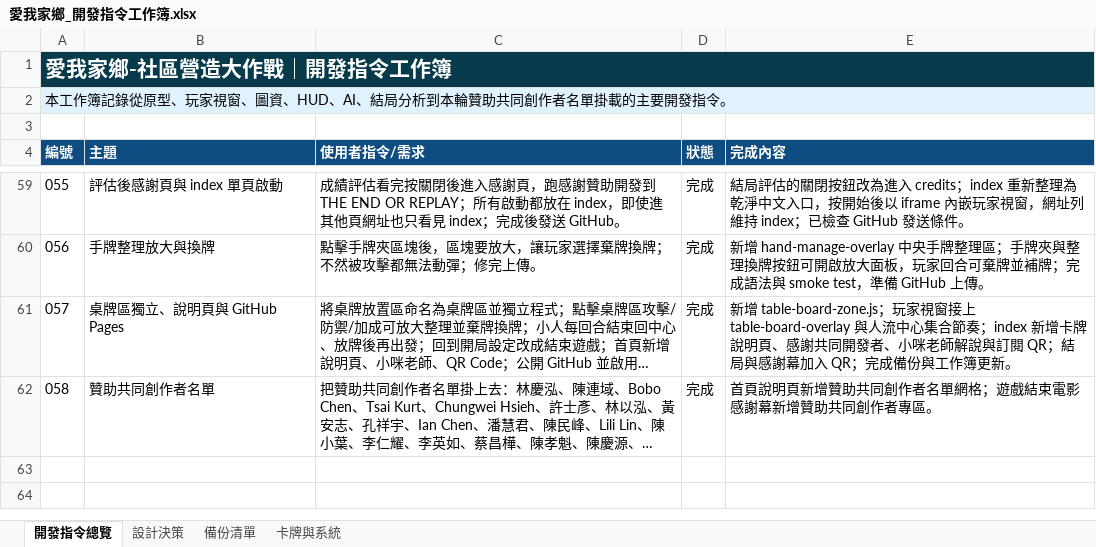
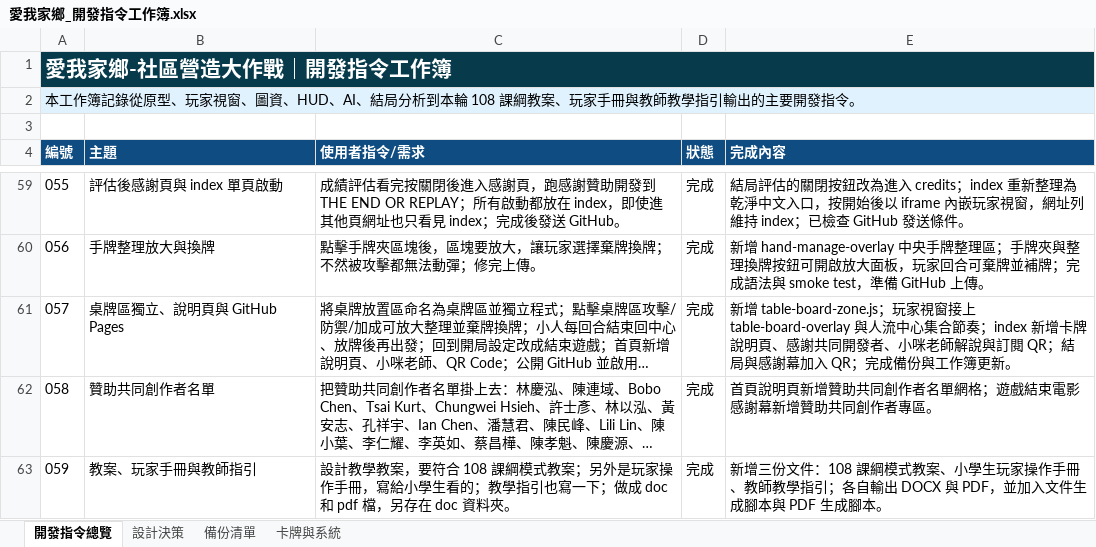
Before and after one commit to tangcat1125/home_community_battle, an Excel workbook: doc/愛我家鄉_開發指令工作簿.xlsx, sheet 開發指令總覽, drawn as a sheet; only a part is shown, gaps mark what is left out; long unchanged cells end in …; values as stored, in another font and other column widths than the file's, no borders; the diff names each change by its address in the sheet, - before the commit and + after, or states it on an @@ line.

```diff
--- a/doc/愛我家鄉_開發指令工作簿.xlsx (sheet 開發指令總覽)
+++ b/doc/愛我家鄉_開發指令工作簿.xlsx (sheet 開發指令總覽)
@@ column A (編號) renumbered in row 2 @@
+row 63: 059 | 教案、玩家手冊與教師指引 | 設計教學教案，要符合 108 課綱模式教案；另外是玩家操作手冊，寫給小學生看的；教學指引也寫一下；做成 doc 和 pdf 檔，另存在 doc 資料夾。 | 完成 | 新增三份文件：108 課綱模式教案、小學生玩家操作手冊、教師教學指引；各自輸出 DOCX 與 PDF，並加入文件生成腳本與 PDF 生成腳本。
```
Also changed, not shown: sheet 卡牌與系統, 10 other files.
